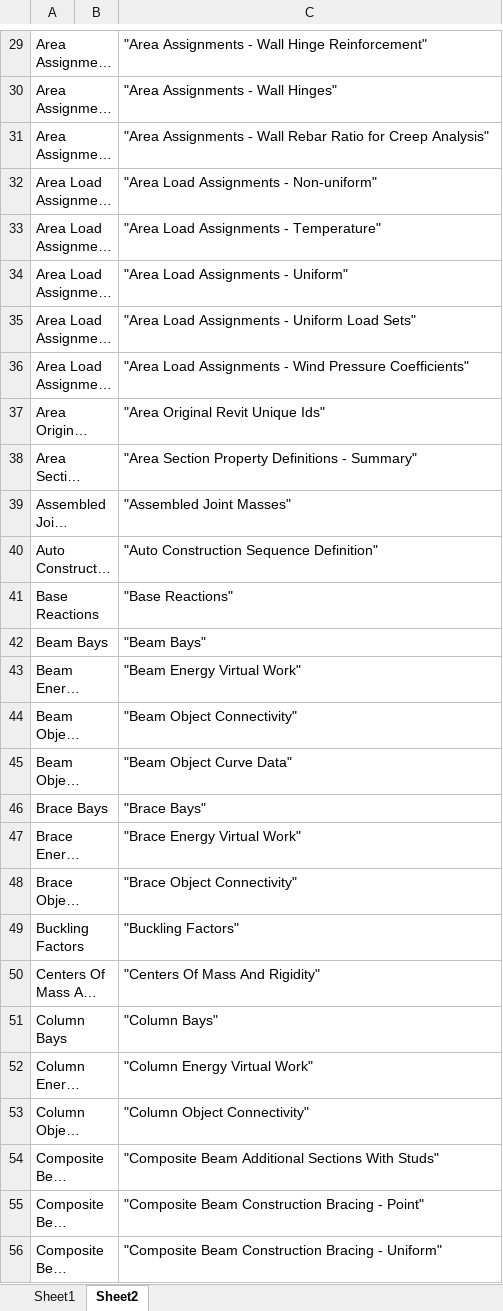
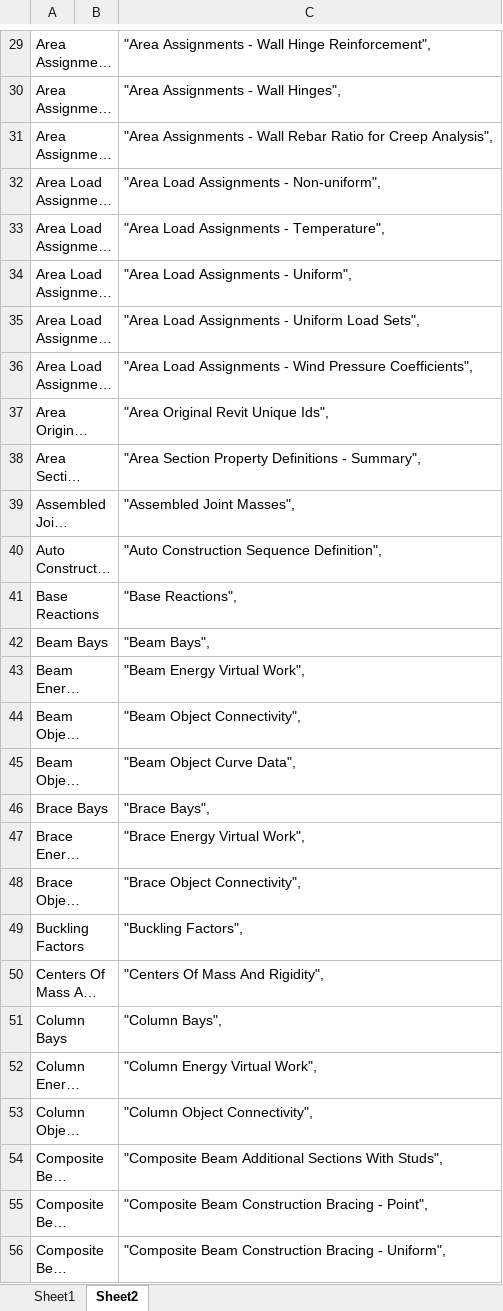
Before and after one commit to Future-Design-Studio/WS-SG-ETABS-Plugin, an Excel workbook: WS_SG_ETABS_Plugin/doc/ETABS table list.xlsx, sheet Sheet2, drawn as a sheet; only a part is shown, gaps mark what is left out; long unchanged cells end in …; values as stored, in another font and other column widths than the file's, no borders; the diff covers the shown part only; the diff names each change by its address in the sheet, - before the commit and + after, or states it on an @@ line.

```diff
--- a/WS_SG_ETABS_Plugin/doc/ETABS table list.xlsx (sheet Sheet2)
+++ b/WS_SG_ETABS_Plugin/doc/ETABS table list.xlsx (sheet Sheet2)
-C29: …Wall Hinge Reinforcement"
+C29: …Wall Hinge Reinforcement",
-C30: "Area Assignments - Wall Hinges"
+C30: "Area Assignments - Wall Hinges",
-C31: …for Creep Analysis"
+C31: …for Creep Analysis",
-C32: "Area Load Assignments - Non-uniform"
+C32: "Area Load Assignments - Non-uniform",
-C33: "Area Load Assignments - Temperature"
+C33: "Area Load Assignments - Temperature",
-C34: "Area Load Assignments - Uniform"
+C34: "Area Load Assignments - Uniform",
-C35: "Area Load Assignments - Uniform Load Sets"
+C35: "Area Load Assignments - Uniform Load Sets",
-C36: …Wind Pressure Coefficients"
+C36: …Wind Pressure Coefficients",
-C37: "Area Original Revit Unique Ids"
+C37: "Area Original Revit Unique Ids",
-C38: …Definitions - Summary"
+C38: …Definitions - Summary",
-C39: "Assembled Joint Masses"
+C39: "Assembled Joint Masses",
-C40: "Auto Construction Sequence Definition"
+C40: "Auto Construction Sequence Definition",
-C41: "Base Reactions"
+C41: "Base Reactions",
-C42: "Beam Bays"
+C42: "Beam Bays",
-C43: "Beam Energy Virtual Work"
+C43: "Beam Energy Virtual Work",
-C44: "Beam Object Connectivity"
+C44: "Beam Object Connectivity",
-C45: "Beam Object Curve Data"
+C45: "Beam Object Curve Data",
-C46: "Brace Bays"
+C46: "Brace Bays",
-C47: "Brace Energy Virtual Work"
+C47: "Brace Energy Virtual Work",
-C48: "Brace Object Connectivity"
+C48: "Brace Object Connectivity",
-C49: "Buckling Factors"
+C49: "Buckling Factors",
-C50: "Centers Of Mass And Rigidity"
+C50: "Centers Of Mass And Rigidity",
-C51: "Column Bays"
+C51: "Column Bays",
-C52: "Column Energy Virtual Work"
+C52: "Column Energy Virtual Work",
-C53: "Column Object Connectivity"
+C53: "Column Object Connectivity",
-C54: …Sections With Studs"
+C54: …Sections With Studs",
-C55: …Bracing - Point"
+C55: …Bracing - Point",
-C56: …Bracing - Uniform"
+C56: …Bracing - Uniform",
```
Also changed, not shown: 1158 edited cells elsewhere in this sheet, 12 other files.
